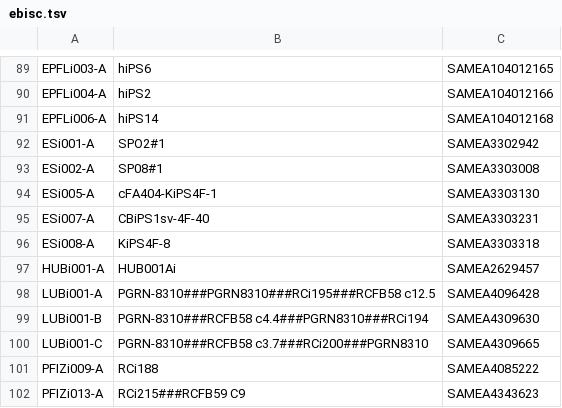
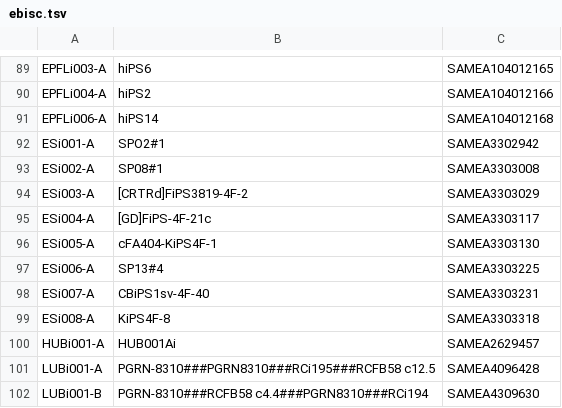
Before and after one commit to EMBL-EBI-GCA/literature_mining_ids, a TSV file: ebisc.tsv, drawn as a sheet; only a part is shown, gaps mark what is left out; the shorter side is filled out with more unchanged rows.

Commit message:
Automated literature mining backup @ Tue 16 Apr 06:30:06 BST 2019

```diff
--- a/ebisc.tsv
+++ b/ebisc.tsv
@@ -93,3 +93,6 @@ ESi001-A	SPO2#1	SAMEA3302942
 ESi002-A	SP08#1	SAMEA3303008
+ESi003-A	[CRTRd]FiPS3819-4F-2	SAMEA3303029
+ESi004-A	[GD]FiPS-4F-21c	SAMEA3303117
 ESi005-A	cFA404-KiPS4F-1	SAMEA3303130
+ESi006-A	SP13#4	SAMEA3303225
 ESi007-A	CBiPS1sv-4F-40	SAMEA3303231
```
